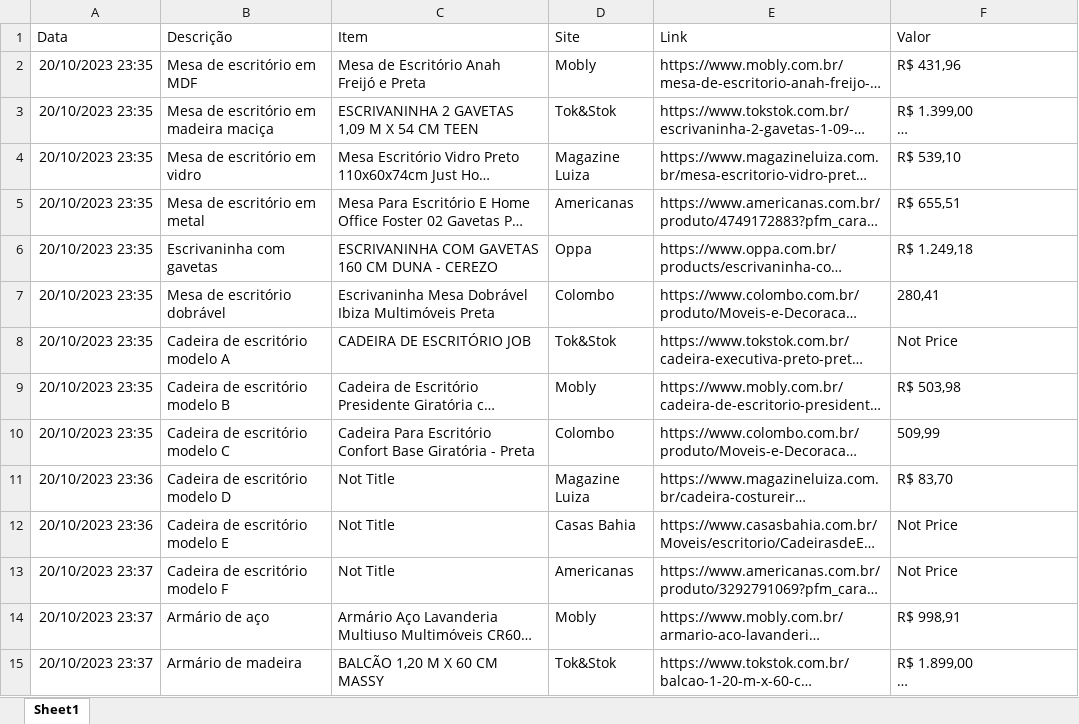
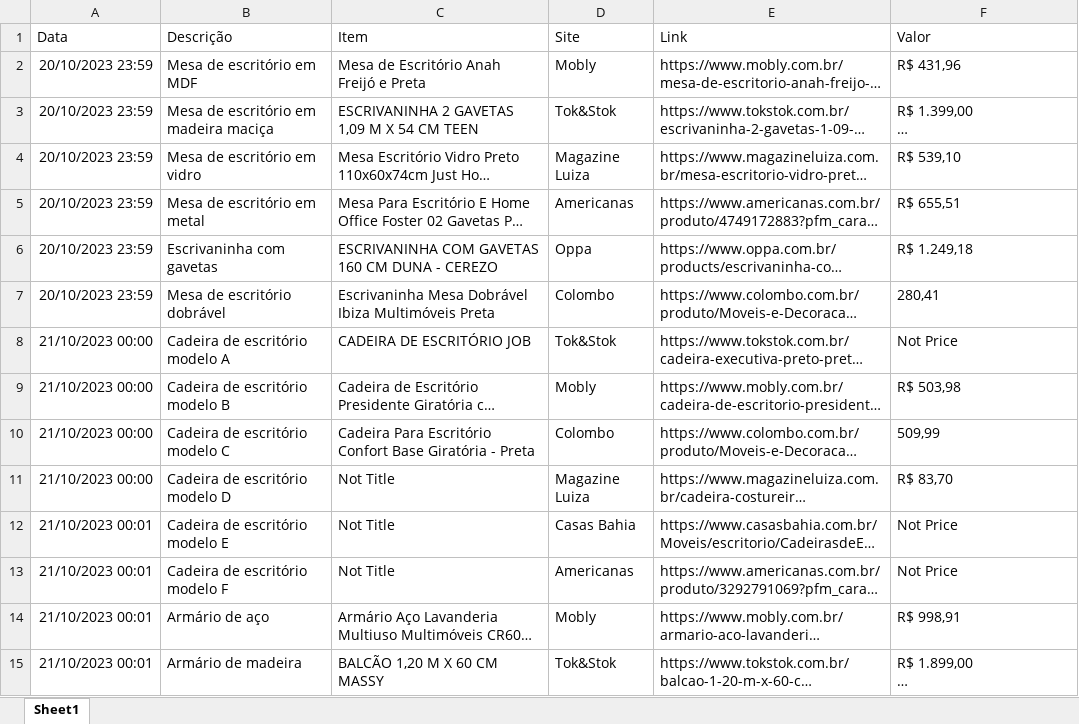
Before and after one commit to fulviocanducci/rpa_meus_desafios, an Excel workbook: Desafio5/File_Product.xlsx, sheet Sheet1, drawn as a sheet; only a part is shown; long unchanged cells end in …; values as stored, in another font and other column widths than the file's, no borders; the diff covers the shown part only; the diff names each change by its address in the sheet, - before the commit and + after, or states it on an @@ line.

```diff
--- a/Desafio5/File_Product.xlsx (sheet Sheet1)
+++ b/Desafio5/File_Product.xlsx (sheet Sheet1)
-A2:A7 (Data): 20/10/2023 23:35
+A2:A7 (Data): 20/10/2023 23:59
-A8:A10 (Data): 20/10/2023 23:35
+A8:A10 (Data): 21/10/2023 00:00
-A11 (Data): 20/10/2023 23:36
+A11 (Data): 21/10/2023 00:00
-A12 (Data): 20/10/2023 23:36
+A12 (Data): 21/10/2023 00:01
-A13:A15 (Data): 20/10/2023 23:37
+A13:A15 (Data): 21/10/2023 00:01
```
Also changed, not shown: 13 edited cells elsewhere in this sheet, 5 other files.
